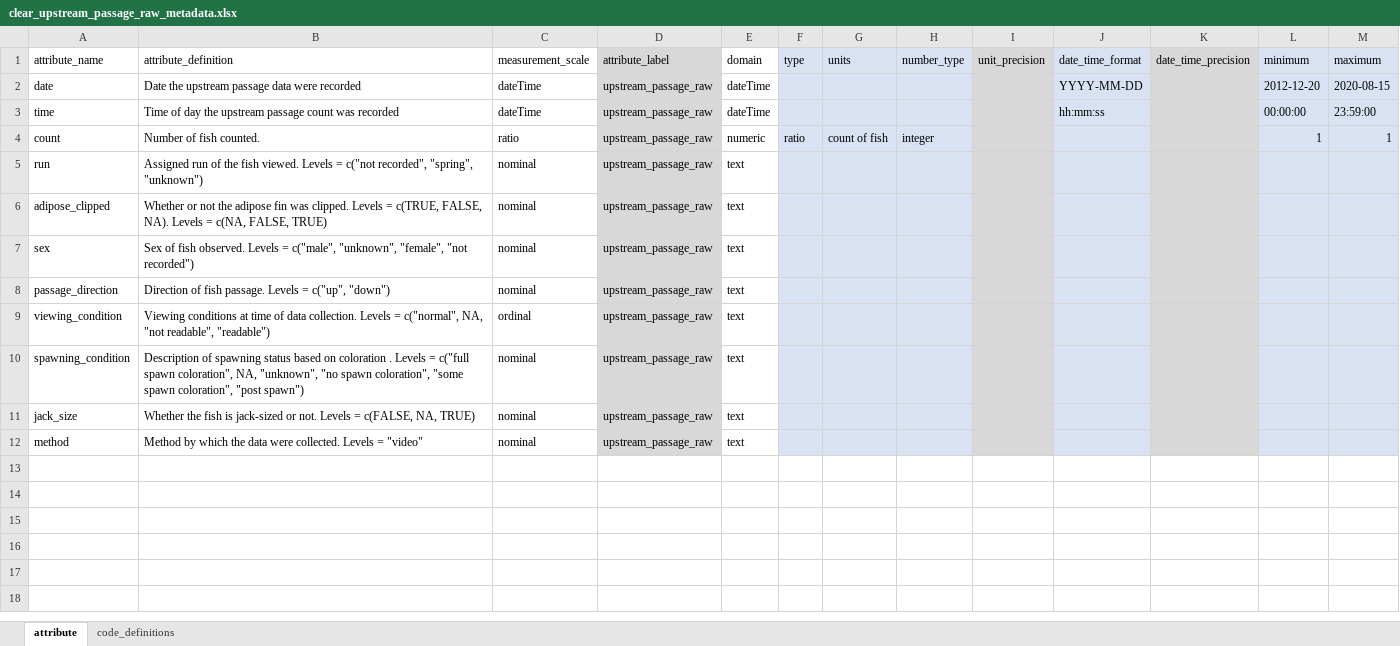
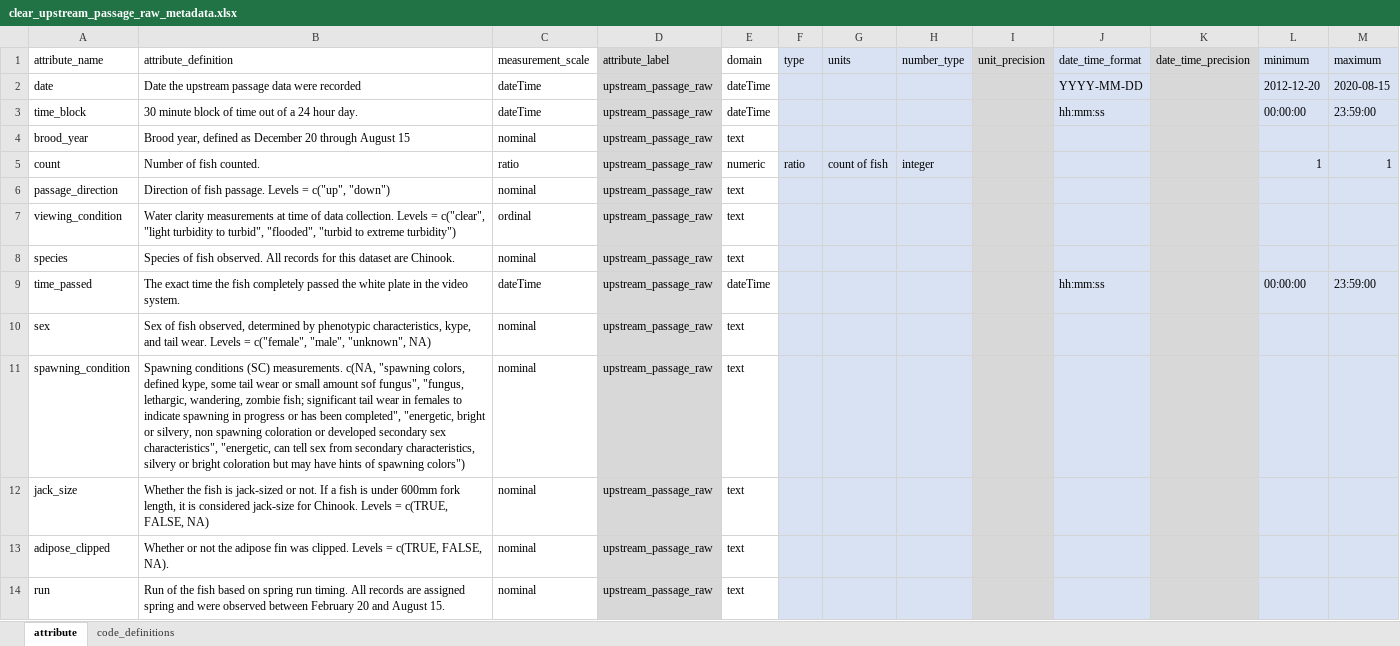
Before and after one commit to SRJPE/jpe-clear-adult-edi, an Excel workbook: data-raw/metadata/clear_upstream_passage_raw_metadata.xlsx, sheet attribute, drawn as a sheet; values as stored, in another font and other column widths than the file's, no borders; removed rows and columns are numbered as before the commit, all else as after; the diff names each change by its address in the sheet, - before the commit and + after, or states it on an @@ line.

Commit message:
reads in updated clear cree raw upstream passage counts from Ryan Schaefer and updates metadata

```diff
--- a/data-raw/metadata/clear_upstream_passage_raw_metadata.xlsx (sheet attribute)
+++ b/data-raw/metadata/clear_upstream_passage_raw_metadata.xlsx (sheet attribute)
-A3 (attribute_name): time
+A3 (attribute_name): time_block
-B3 (attribute_definition): Time of day the upstream passage count was recorded
+B3 (attribute_definition): 30 minute block of time out of a 24 hour day.
+row 4: brood_year | Brood year, defined as December 20 through August 15 | nominal | upstream_passage_raw | text
-row 5: run | Assigned run of the fish viewed. Levels = c("not recorded", "spring", "unknown") | nominal | upstream_passage_raw | text
-row 6: adipose_clipped | Whether or not the adipose fin was clipped. Levels = c(TRUE, FALSE, NA). Levels = c(NA, FALSE, TRUE) | nominal | upstream_passage_raw | text
-row 7: sex | Sex of fish observed. Levels = c("male", "unknown", "female", "not recorded") | nominal | upstream_passage_raw | text
-B7 (attribute_definition): Viewing conditions at time of data collection. Levels = c("normal", NA, "not readable", "readable")
+B7 (attribute_definition): Water clarity measurements at time of data collection. Levels = c("clear", "light turbidity to turbid", "flooded", "turbid to extreme turbidity")
+row 8: species | Species of fish observed. All records for this dataset are Chinook. | nominal | upstream_passage_raw | text
+row 9: time_passed | The exact time the fish completely passed the white plate in the video system. | dateTime | upstream_passage_raw | dateTime |  |  |  |  | hh:mm:ss |  | 00:00:00 | 23:59:00
+row 10: sex | Sex of fish observed, determined by phenotypic characteristics, kype, and tail wear. Levels = c("female", "male", "unknown", NA) | nominal | upstream_passage_raw | text
-B11 (attribute_definition): Description of spawning status based on coloration . Levels = c("full spawn coloration", NA, "unknown", "no spawn coloration", "some spawn coloration", "post spawn")
+B11 (attribute_definition): Spawning conditions (SC) measurements. c(NA, "spawning colors, defined kype, some tail wear or small amount sof fungus", "fungus, lethargic, wandering, zombie fish; significant tail wear in females to indicate spawning in progress or has been completed", "energetic, bright or silvery, non spawning coloration or developed secondary sex characteristics", "energetic, can tell sex from secondary characteristics, silvery or bright coloration but may have hints of spawning colors")
-B12 (attribute_definition): …or not. Levels = c(FALSE, NA, TRUE)
+B12 (attribute_definition): …or not. If a fish is under 600mm fork length, it is considered jack-size for Chinook. Levels = c(TRUE, FALSE, NA)
-A13 (attribute_name): method
+A13 (attribute_name): adipose_clipped
-B13 (attribute_definition): Method by which the data were collected. Levels = "video"
+B13 (attribute_definition): Whether or not the adipose fin was clipped. Levels = c(TRUE, FALSE, NA).
+row 14: run | Run of the fish based on spring run timing. All records are assigned spring and were observed between February 20 and August 15. | nominal | upstream_passage_raw | text
```
Also changed, not shown: 4 other files.
